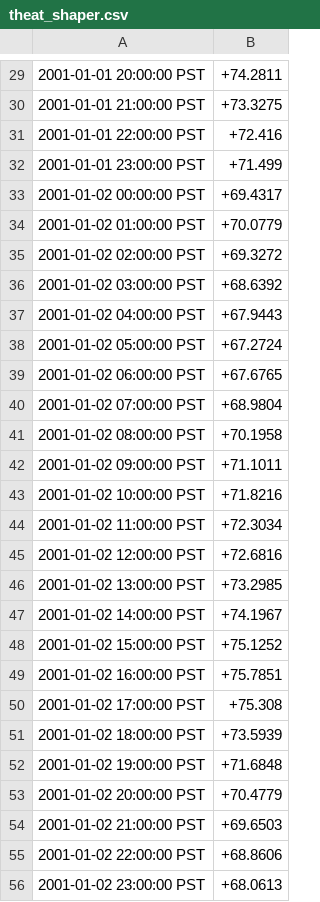
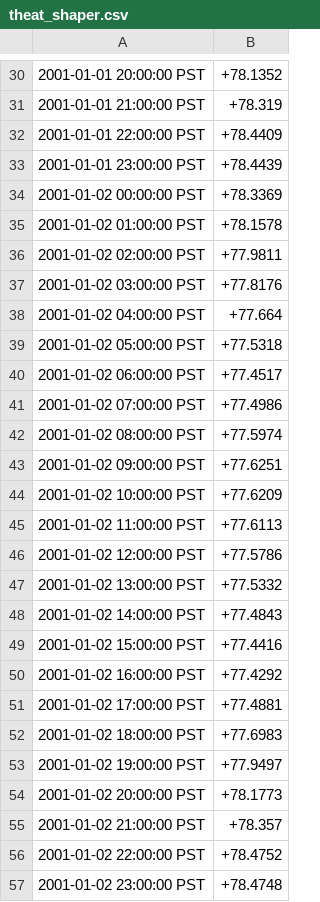
Before and after one commit to gridlab-d/course, a CSV file: Demo/2.3/theat_shaper.csv, drawn as a sheet; only a part is shown, gaps mark what is left out; the diff covers the shown part only.

```diff
--- a/Demo/2.3/theat_shaper.csv
+++ b/Demo/2.3/theat_shaper.csv
@@ -29,28 +30,28 @@
-2001-01-01 20:00:00 PST,+74.2811
-2001-01-01 21:00:00 PST,+73.3275
-2001-01-01 22:00:00 PST,+72.416
-2001-01-01 23:00:00 PST,+71.499
-2001-01-02 00:00:00 PST,+69.4317
-2001-01-02 01:00:00 PST,+70.0779
-2001-01-02 02:00:00 PST,+69.3272
-2001-01-02 03:00:00 PST,+68.6392
-2001-01-02 04:00:00 PST,+67.9443
-2001-01-02 05:00:00 PST,+67.2724
-2001-01-02 06:00:00 PST,+67.6765
-2001-01-02 07:00:00 PST,+68.9804
-2001-01-02 08:00:00 PST,+70.1958
-2001-01-02 09:00:00 PST,+71.1011
-2001-01-02 10:00:00 PST,+71.8216
-2001-01-02 11:00:00 PST,+72.3034
-2001-01-02 12:00:00 PST,+72.6816
-2001-01-02 13:00:00 PST,+73.2985
-2001-01-02 14:00:00 PST,+74.1967
-2001-01-02 15:00:00 PST,+75.1252
-2001-01-02 16:00:00 PST,+75.7851
-2001-01-02 17:00:00 PST,+75.308
-2001-01-02 18:00:00 PST,+73.5939
-2001-01-02 19:00:00 PST,+71.6848
-2001-01-02 20:00:00 PST,+70.4779
-2001-01-02 21:00:00 PST,+69.6503
-2001-01-02 22:00:00 PST,+68.8606
-2001-01-02 23:00:00 PST,+68.0613
+2001-01-01 20:00:00 PST,+78.1352
+2001-01-01 21:00:00 PST,+78.319
+2001-01-01 22:00:00 PST,+78.4409
+2001-01-01 23:00:00 PST,+78.4439
+2001-01-02 00:00:00 PST,+78.3369
+2001-01-02 01:00:00 PST,+78.1578
+2001-01-02 02:00:00 PST,+77.9811
+2001-01-02 03:00:00 PST,+77.8176
+2001-01-02 04:00:00 PST,+77.664
+2001-01-02 05:00:00 PST,+77.5318
+2001-01-02 06:00:00 PST,+77.4517
+2001-01-02 07:00:00 PST,+77.4986
+2001-01-02 08:00:00 PST,+77.5974
+2001-01-02 09:00:00 PST,+77.6251
+2001-01-02 10:00:00 PST,+77.6209
+2001-01-02 11:00:00 PST,+77.6113
+2001-01-02 12:00:00 PST,+77.5786
+2001-01-02 13:00:00 PST,+77.5332
+2001-01-02 14:00:00 PST,+77.4843
+2001-01-02 15:00:00 PST,+77.4416
+2001-01-02 16:00:00 PST,+77.4292
+2001-01-02 17:00:00 PST,+77.4881
+2001-01-02 18:00:00 PST,+77.6983
+2001-01-02 19:00:00 PST,+77.9497
+2001-01-02 20:00:00 PST,+78.1773
+2001-01-02 21:00:00 PST,+78.357
+2001-01-02 22:00:00 PST,+78.4752
+2001-01-02 23:00:00 PST,+78.4748
```
Also changed, not shown: 1 added row, 1 removed row and 23 edited cells elsewhere in this file, Demo/2.3/theat_shaper_2.csv, 2 other files.
